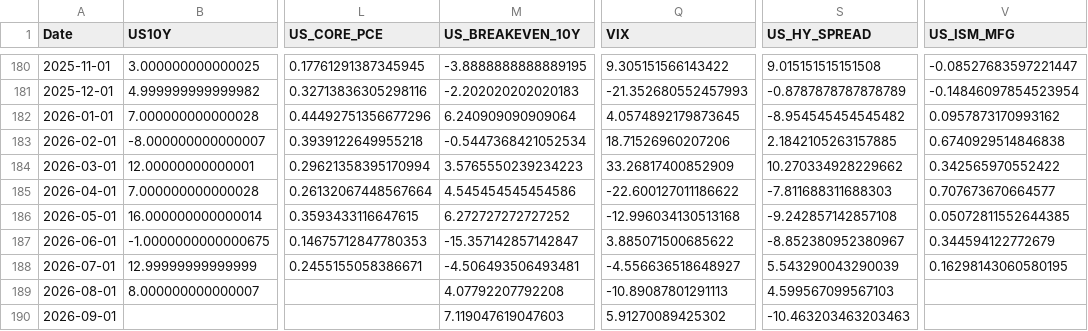
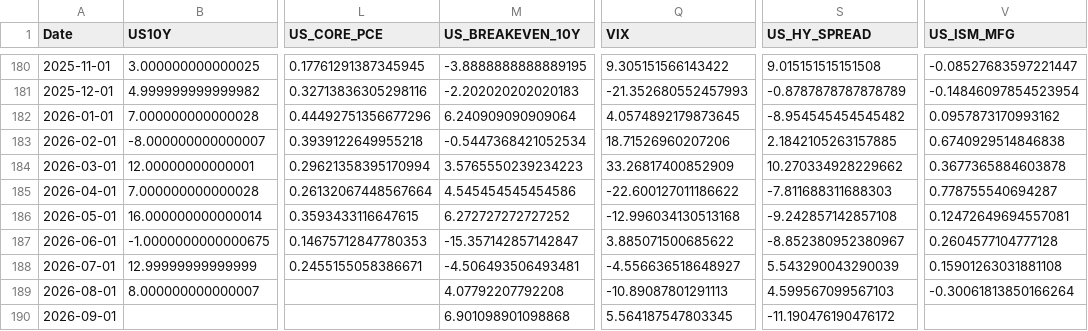
Before and after one commit to mia2628/portfolio_intelligence, a CSV file: data/historical/historical_data.csv, drawn as a sheet; only a part is shown, gaps mark what is left out; the diff names each change by its address in the sheet, - before the commit and + after, or states it on an @@ line.

```diff
--- a/data/historical/historical_data.csv
+++ b/data/historical/historical_data.csv
-V184 (US_ISM_MFG): 0.342565970552422
+V184 (US_ISM_MFG): 0.3677365884603878
-V185 (US_ISM_MFG): 0.707673670664577
+V185 (US_ISM_MFG): 0.778755540694287
-V186 (US_ISM_MFG): 0.05072811552644385
+V186 (US_ISM_MFG): 0.12472649694557081
-V187 (US_ISM_MFG): 0.344594122772679
+V187 (US_ISM_MFG): 0.2604577104777128
-V188 (US_ISM_MFG): 0.16298143060580195
+V188 (US_ISM_MFG): 0.15901263031881108
-V189 (US_ISM_MFG): (empty)
+V189 (US_ISM_MFG): -0.30061813850166264
-M190 (US_BREAKEVEN_10Y): 7.119047619047603
+M190 (US_BREAKEVEN_10Y): 6.901098901098868
-Q190 (VIX): 5.91270089425302
+Q190 (VIX): 5.564187547803345
-S190 (US_HY_SPREAD): -10.463203463203463
+S190 (US_HY_SPREAD): -11.190476190476172
```
Also changed, not shown: data/step03_market_inputs.csv, data/step03_market_inputs_actual.csv, 9 other files.
